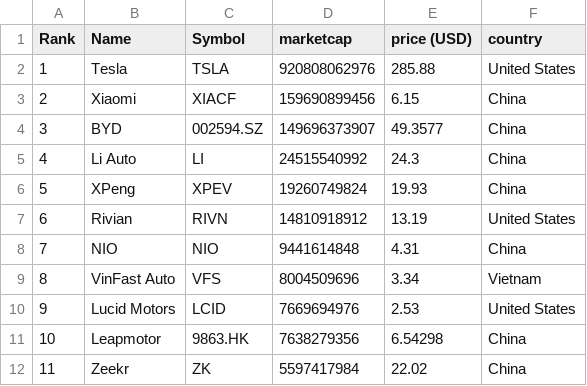
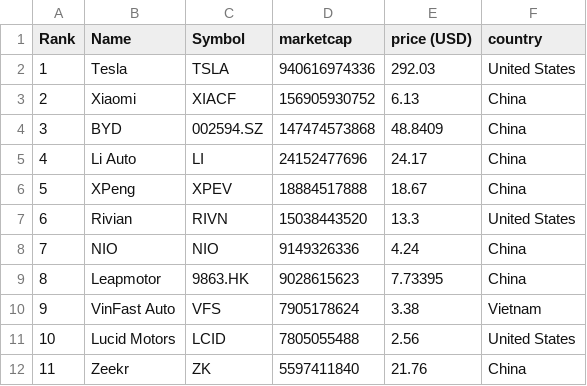
Before and after one commit to sosalemorvan/merida-june-6-2024_artfisica, a CSV file: companies-all.csv, drawn as a sheet; only a part is shown; the diff covers the shown part only.

```diff
--- a/companies-all.csv
+++ b/companies-all.csv
@@ -1,12 +1,12 @@
 "Rank","Name","Symbol","marketcap","price (USD)","country"
-"1","Tesla","TSLA","920808062976","285.88","United States"
-"2","Xiaomi","XIACF","159690899456","6.15","China"
-"3","BYD","002594.SZ","149696373907","49.3577","China"
-"4","Li Auto","LI","24515540992","24.3","China"
-"5","XPeng","XPEV","19260749824","19.93","China"
-"6","Rivian","RIVN","14810918912","13.19","United States"
-"7","NIO","NIO","9441614848","4.31","China"
-"8","VinFast Auto","VFS","8004509696","3.34","Vietnam"
-"9","Lucid Motors","LCID","7669694976","2.53","United States"
-"10","Leapmotor","9863.HK","7638279356","6.54298","China"
-"11","Zeekr","ZK","5597417984","22.02","China"
+"1","Tesla","TSLA","940616974336","292.03","United States"
+"2","Xiaomi","XIACF","156905930752","6.13","China"
+"3","BYD","002594.SZ","147474573868","48.8409","China"
+"4","Li Auto","LI","24152477696","24.17","China"
+"5","XPeng","XPEV","18884517888","18.67","China"
+"6","Rivian","RIVN","15038443520","13.3","United States"
+"7","NIO","NIO","9149326336","4.24","China"
+"8","Leapmotor","9863.HK","9028615623","7.73395","China"
+"9","VinFast Auto","VFS","7905178624","3.38","Vietnam"
+"10","Lucid Motors","LCID","7805055488","2.56","United States"
+"11","Zeekr","ZK","5597411840","21.76","China"
```
Also changed, not shown: 1 added row, 1 removed row and 37 edited cells elsewhere in this file, companies-china.csv.
